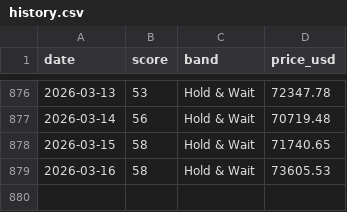
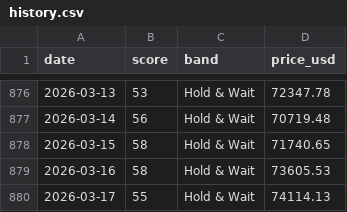
Before and after one commit to firemansghost/btc-risk-dashboard-V3, a CSV file: public/data/history.csv, drawn as a sheet; only a part is shown, gaps mark what is left out.

```diff
--- a/public/data/history.csv
+++ b/public/data/history.csv
@@ -879 +879,2 @@ date,score,band,price_usd
 2026-03-16,58,Hold & Wait,73605.53
+2026-03-17,55,Hold & Wait,74114.13
```
Also changed, not shown: public/data/factor_history.csv, public/signals/dxy_20d.csv, 24 other files.
